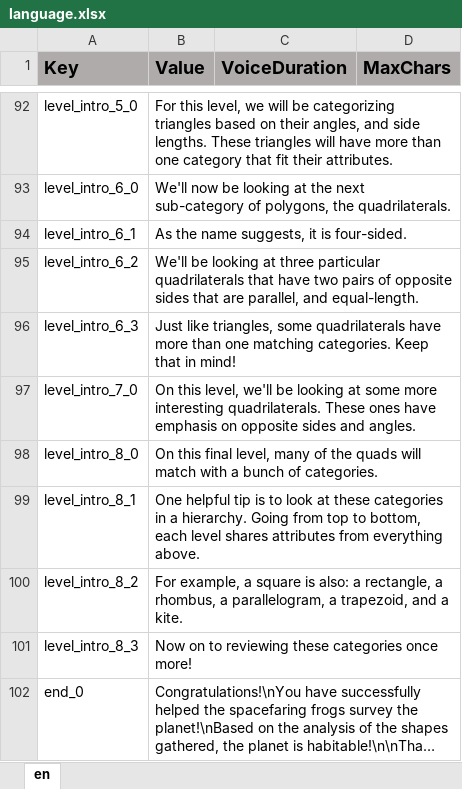
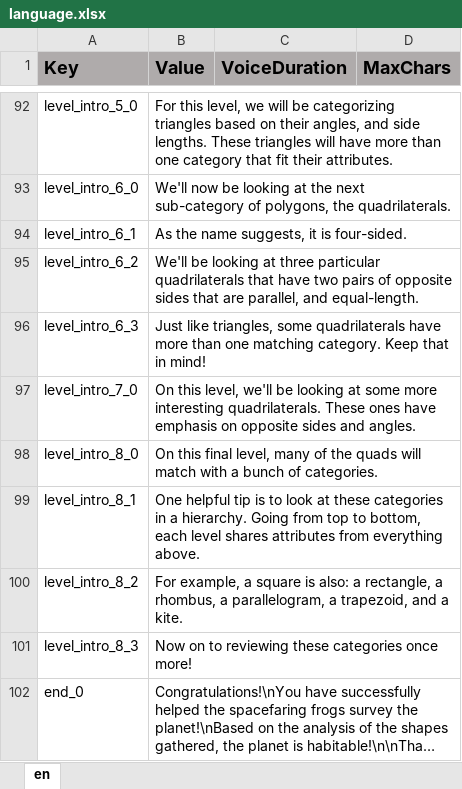
Before and after one commit to ddionisio/LL_5GB3, an Excel workbook: Language/language.xlsx, sheet en, drawn as a sheet; only a part is shown, gaps mark what is left out; long unchanged cells end in …; values as stored, in another font and other column widths than the file's, no borders; the diff names each change by its address in the sheet, - before the commit and + after, or states it on an @@ line.

```diff
--- a/Language/language.xlsx (sheet en)
+++ b/Language/language.xlsx (sheet en)
-B96 (Value): …one matching categories. Keep that…
+B96 (Value): …one matching category. Keep that…
```
Also changed, not shown: 26 other files.
